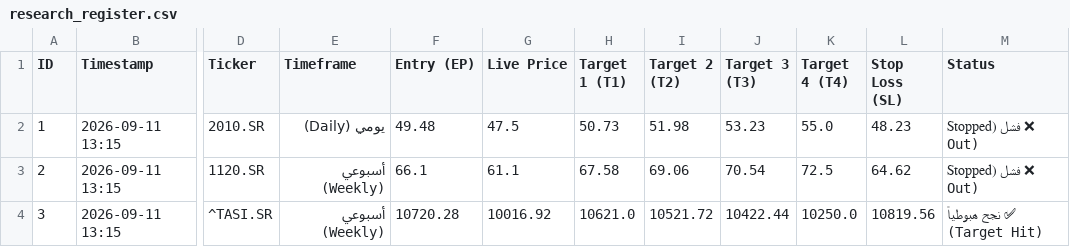
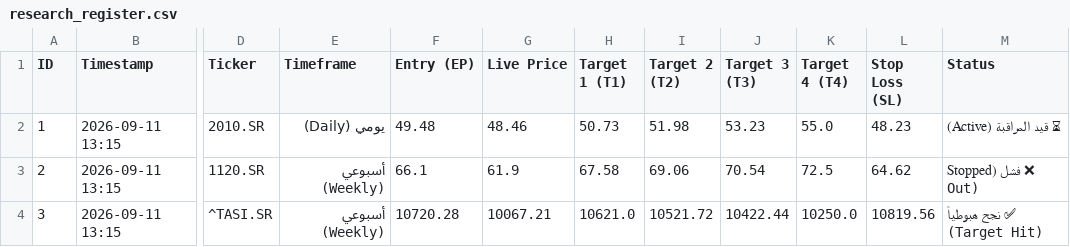
Before and after one commit to sultan2060/Study, a CSV file: research_register.csv, drawn as a sheet; only a part is shown, gaps mark what is left out; the diff names each change by its address in the sheet, - before the commit and + after, or states it on an @@ line.

Commit message:
Automated 24/7 research register synchronization [skip ci]

```diff
--- a/research_register.csv
+++ b/research_register.csv
-G2 (Live Price): 47.5
+G2 (Live Price): 48.46
-M2 (Status): ❌ فشل (Stopped Out)
+M2 (Status): ⏳ قيد المراقبة (Active)
-G3 (Live Price): 61.1
+G3 (Live Price): 61.9
-G4 (Live Price): 10016.92
+G4 (Live Price): 10067.21
```
